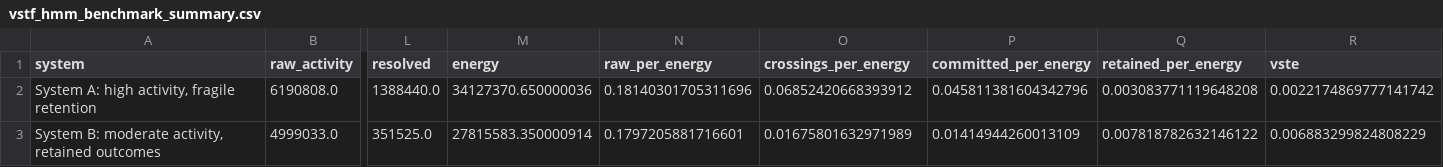
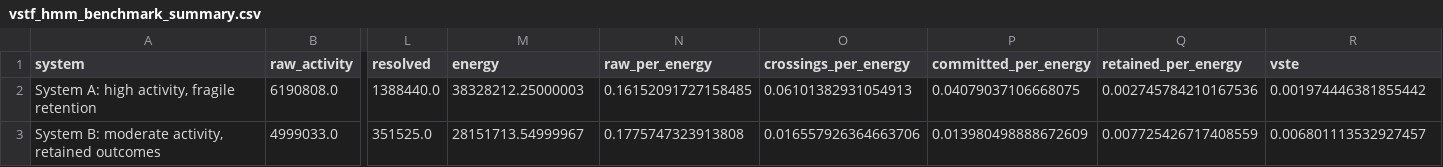
Before and after one commit to MartinPetrasek123/R_Universe_Evidence_Audited, a CSV file: vstf/vstf_hmm_benchmark_summary.csv, drawn as a sheet; only a part is shown, gaps mark what is left out; the diff names each change by its address in the sheet, - before the commit and + after, or states it on an @@ line.

```diff
--- a/vstf/vstf_hmm_benchmark_summary.csv
+++ b/vstf/vstf_hmm_benchmark_summary.csv
-M2 (energy): 34127370.650000036
+M2 (energy): 38328212.25000003
-N2 (raw_per_energy): 0.18140301705311696
+N2 (raw_per_energy): 0.16152091727158485
-O2 (crossings_per_energy): 0.06852420668393912
+O2 (crossings_per_energy): 0.06101382931054913
-P2 (committed_per_energy): 0.045811381604342796
+P2 (committed_per_energy): 0.04079037106668075
-Q2 (retained_per_energy): 0.003083771119648208
+Q2 (retained_per_energy): 0.002745784210167536
-R2 (vste): 0.0022174869777141742
+R2 (vste): 0.001974446381855442
-M3 (energy): 27815583.350000914
+M3 (energy): 28151713.54999967
-N3 (raw_per_energy): 0.1797205881716601
+N3 (raw_per_energy): 0.1775747323913808
-O3 (crossings_per_energy): 0.01675801632971989
+O3 (crossings_per_energy): 0.016557926364663706
-P3 (committed_per_energy): 0.01414944260013109
+P3 (committed_per_energy): 0.013980498888672609
-Q3 (retained_per_energy): 0.007818782632146122
+Q3 (retained_per_energy): 0.007725426717408559
-R3 (vste): 0.006883299824808229
+R3 (vste): 0.006801113532927457
```
Also changed, not shown: vstf/vstf_hmm_benchmark_ablations.csv, vstf/vstf_hmm_benchmark_monte_carlo.csv, 11 other files.
